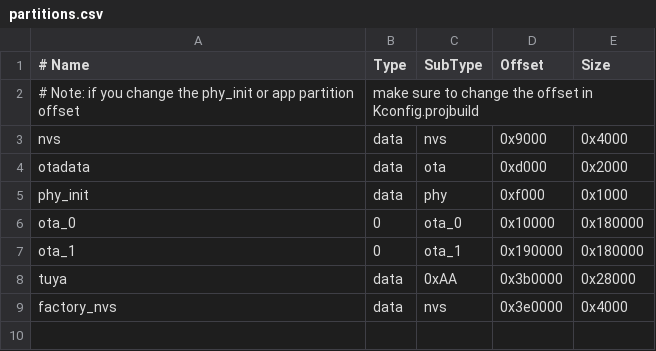
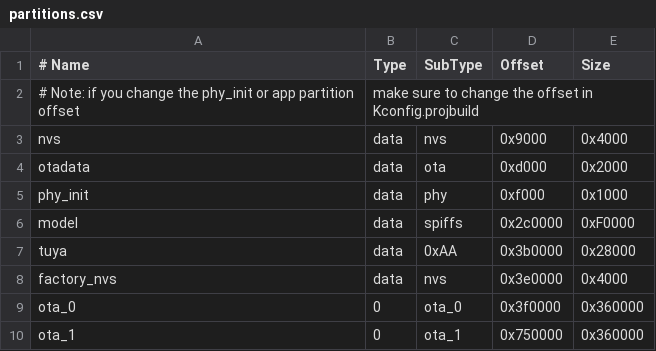
Before and after one commit to tuya/TuyaOpen-esp32, a CSV file: tuya_open_sdk/partitions.csv, drawn as a sheet; removed rows and columns are numbered as before the commit, all else as after; the diff names each change by its address in the sheet, - before the commit and + after, or states it on an @@ line.

```diff
--- a/tuya_open_sdk/partitions.csv
+++ b/tuya_open_sdk/partitions.csv
-row 6: ota_0 | 0 | ota_0 | 0x10000 | 0x180000
-row 7: ota_1 | 0 | ota_1 | 0x190000 | 0x180000
+row 6: model | data | spiffs | 0x2c0000 | 0xF0000
+row 9: ota_0 | 0 | ota_0 | 0x3f0000 | 0x360000
+row 10: ota_1 | 0 | ota_1 | 0x750000 | 0x360000
```
Also changed, not shown: 23 other files.
